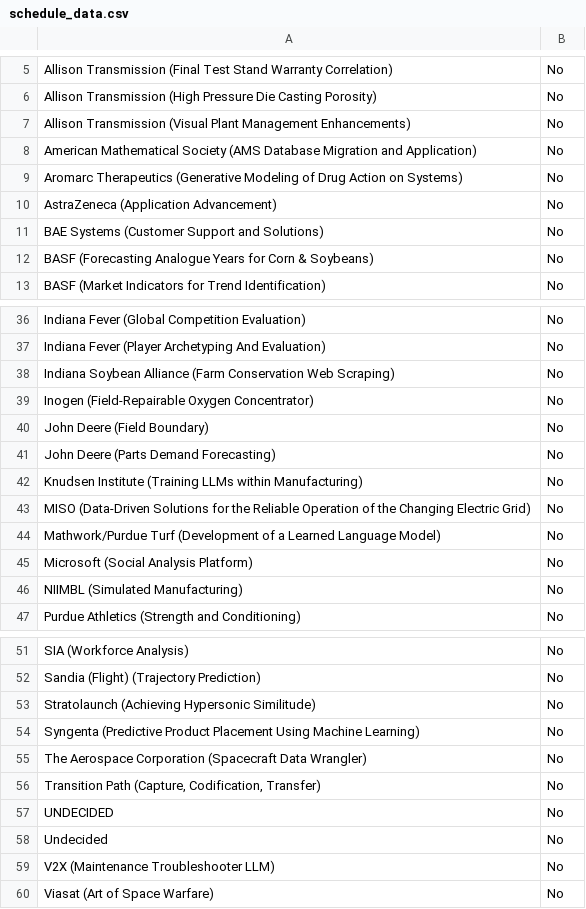
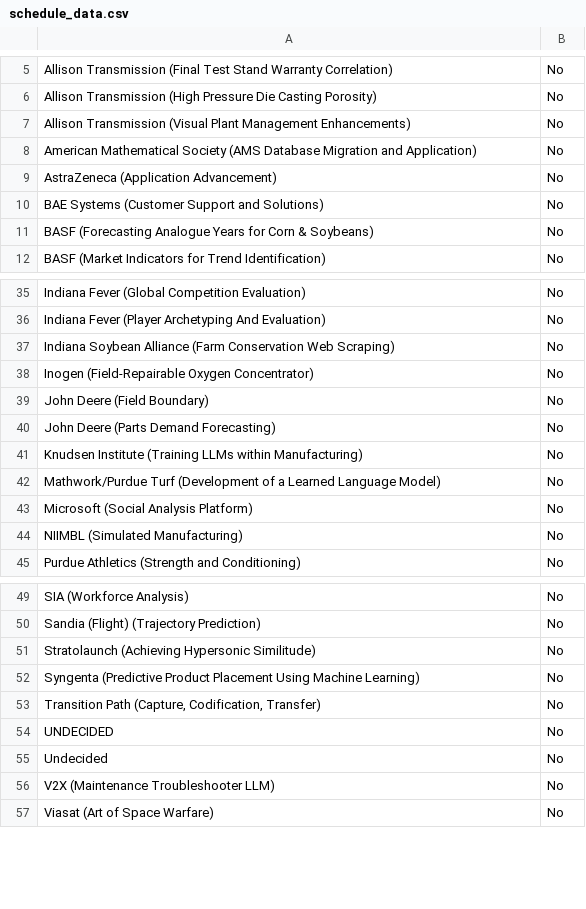
Before and after one commit to morilucas/tdm_scraper, a CSV file: schedule_data.csv, drawn as a sheet; only a part is shown, gaps mark what is left out.

Commit message:
Update files

```diff
--- a/schedule_data.csv
+++ b/schedule_data.csv
@@ -8,3 +8,2 @@ Allison Transmission (Visual Plant Management Enhancements),No
 American Mathematical Society (AMS Database Migration and Application),No
-Aromarc Therapeutics (Generative Modeling of Drug Action on Systems),No
 AstraZeneca (Application Advancement),No
@@ -42,3 +41,2 @@ John Deere (Parts Demand Forecasting),No
 Knudsen Institute (Training LLMs within Manufacturing),No
-MISO (Data-Driven Solutions for the Reliable Operation of the Changing Electric Grid),No
 Mathwork/Purdue Turf (Development of a Learned Language Model),No
@@ -54,3 +52,2 @@ Stratolaunch (Achieving Hypersonic Similitude),No
 Syngenta (Predictive Product Placement Using Machine Learning),No
-The Aerospace Corporation (Spacecraft Data Wrangler),No
 "Transition Path (Capture, Codification, Transfer)",No
```
